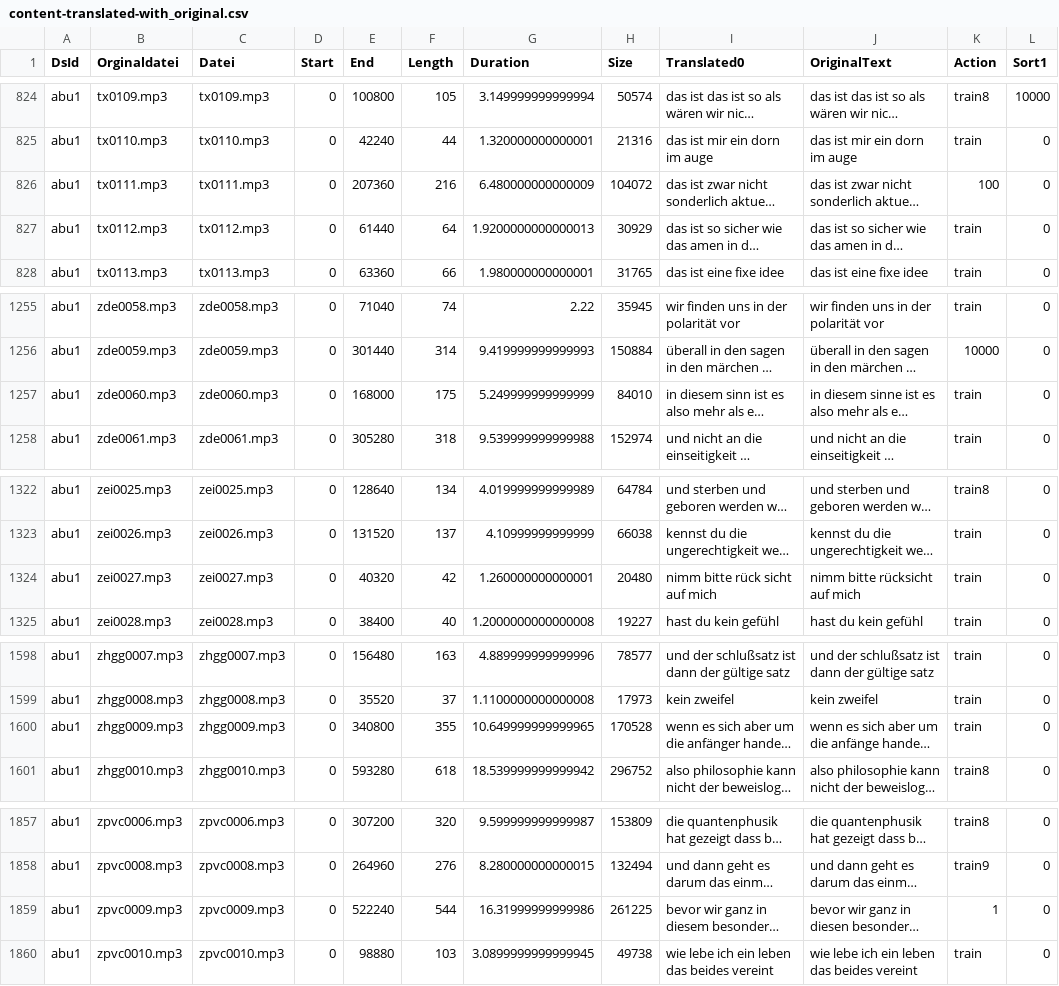
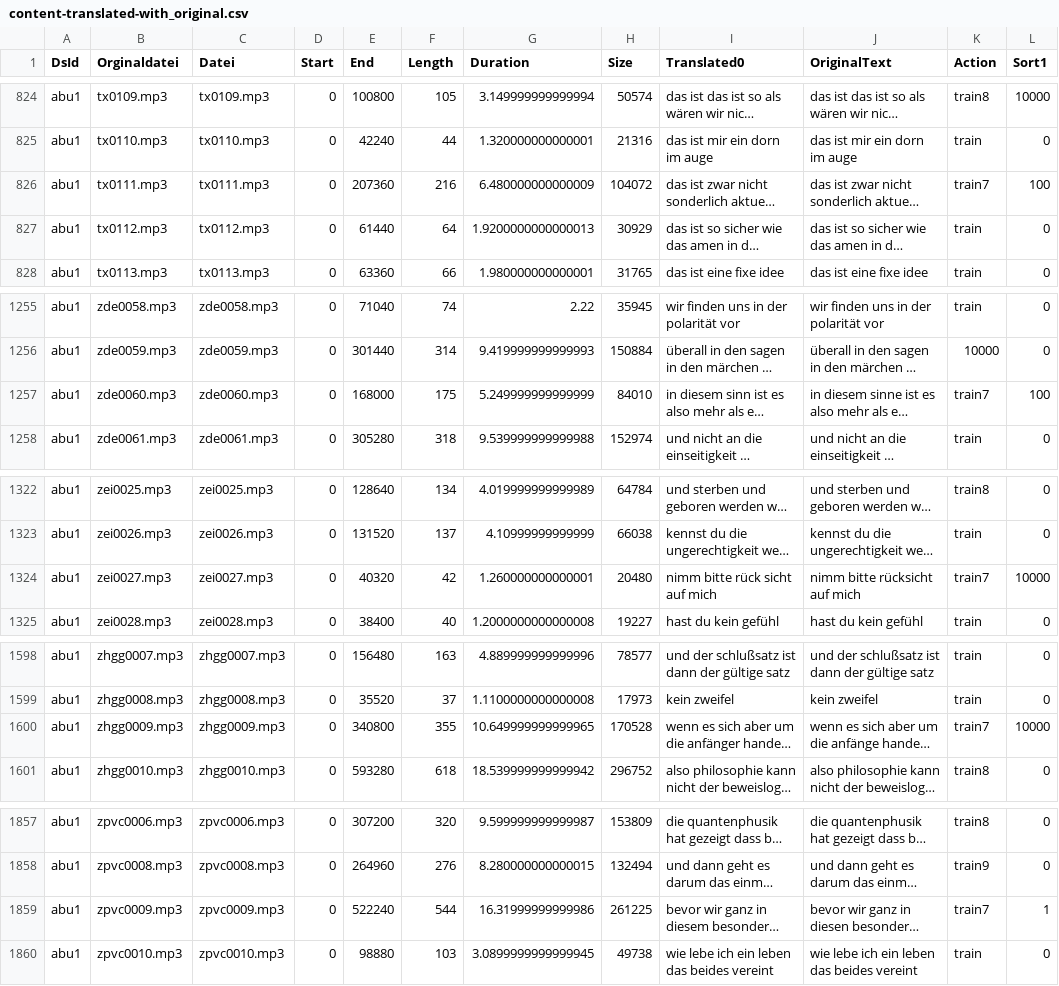
Before and after one commit to ElUnrast/GermanWave2Vec, a CSV file: datasets/abu1/content-translated-with_original.csv, drawn as a sheet; only a part is shown, gaps mark what is left out; long unchanged cells end in …; the diff covers the shown part only; the diff names each change by its address in the sheet, - before the commit and + after, or states it on an @@ line.

```diff
--- a/datasets/abu1/content-translated-with_original.csv
+++ b/datasets/abu1/content-translated-with_original.csv
-K826 (Action): 100
+K826 (Action): train7
-L826 (Sort1): 0
+L826 (Sort1): 100
-K1257 (Action): train
+K1257 (Action): train7
-L1257 (Sort1): 0
+L1257 (Sort1): 100
-K1324 (Action): train
+K1324 (Action): train7
-L1324 (Sort1): 0
+L1324 (Sort1): 10000
-K1600 (Action): train
+K1600 (Action): train7
-L1600 (Sort1): 0
+L1600 (Sort1): 10000
-K1859 (Action): 1
+K1859 (Action): train7
-L1859 (Sort1): 0
+L1859 (Sort1): 1
```
Also changed, not shown: 20 edited cells elsewhere in this file, 3 other files.
